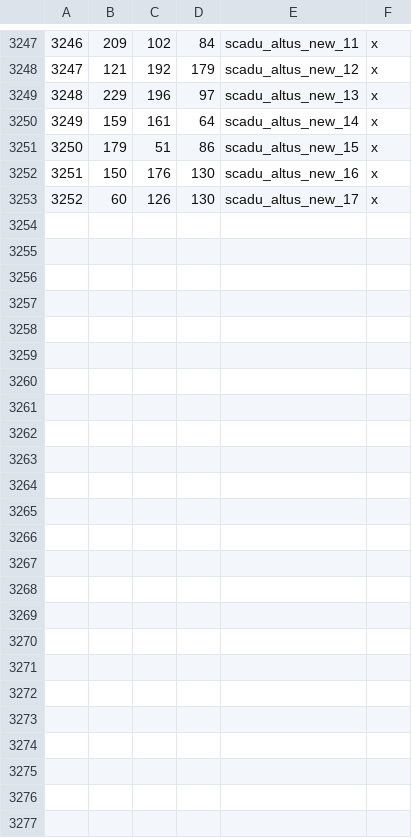
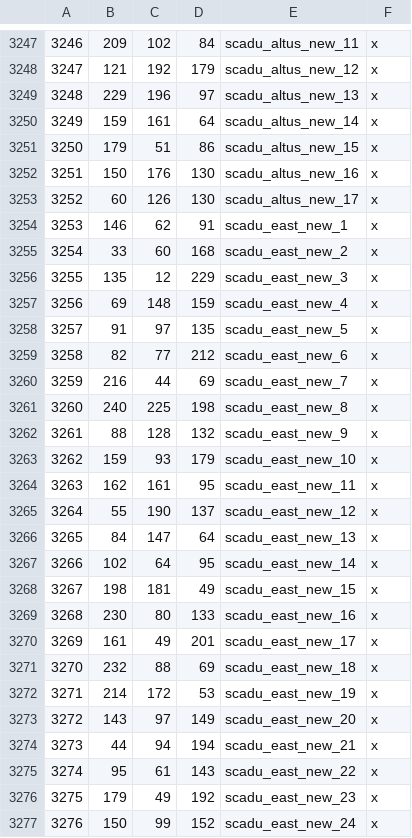
Before and after one commit to StellaSAX/Elden-Ring-CK3, a CSV file: Elden Ring CK3/map_data/definition.csv, drawn as a sheet; only a part is shown, gaps mark what is left out; the diff names each change by its address in the sheet, - before the commit and + after, or states it on an @@ line.

```diff
--- a/Elden Ring CK3/map_data/definition.csv
+++ b/Elden Ring CK3/map_data/definition.csv
+row 3254: 3253 | 146 | 62 | 91 | scadu_east_new_1 | x
+row 3255: 3254 | 33 | 60 | 168 | scadu_east_new_2 | x
+row 3256: 3255 | 135 | 12 | 229 | scadu_east_new_3 | x
+row 3257: 3256 | 69 | 148 | 159 | scadu_east_new_4 | x
+row 3258: 3257 | 91 | 97 | 135 | scadu_east_new_5 | x
+row 3259: 3258 | 82 | 77 | 212 | scadu_east_new_6 | x
+row 3260: 3259 | 216 | 44 | 69 | scadu_east_new_7 | x
+row 3261: 3260 | 240 | 225 | 198 | scadu_east_new_8 | x
+row 3262: 3261 | 88 | 128 | 132 | scadu_east_new_9 | x
+row 3263: 3262 | 159 | 93 | 179 | scadu_east_new_10 | x
+row 3264: 3263 | 162 | 161 | 95 | scadu_east_new_11 | x
+row 3265: 3264 | 55 | 190 | 137 | scadu_east_new_12 | x
+row 3266: 3265 | 84 | 147 | 64 | scadu_east_new_13 | x
+row 3267: 3266 | 102 | 64 | 95 | scadu_east_new_14 | x
+row 3268: 3267 | 198 | 181 | 49 | scadu_east_new_15 | x
+row 3269: 3268 | 230 | 80 | 133 | scadu_east_new_16 | x
+row 3270: 3269 | 161 | 49 | 201 | scadu_east_new_17 | x
+row 3271: 3270 | 232 | 88 | 69 | scadu_east_new_18 | x
+row 3272: 3271 | 214 | 172 | 53 | scadu_east_new_19 | x
+row 3273: 3272 | 143 | 97 | 149 | scadu_east_new_20 | x
+row 3274: 3273 | 44 | 94 | 194 | scadu_east_new_21 | x
+row 3275: 3274 | 95 | 61 | 143 | scadu_east_new_22 | x
+row 3276: 3275 | 179 | 49 | 192 | scadu_east_new_23 | x
+row 3277: 3276 | 150 | 99 | 152 | scadu_east_new_24 | x
```
Also changed, not shown: Elden Ring CK3/map_data/adjacencies.csv, 13 other files.
